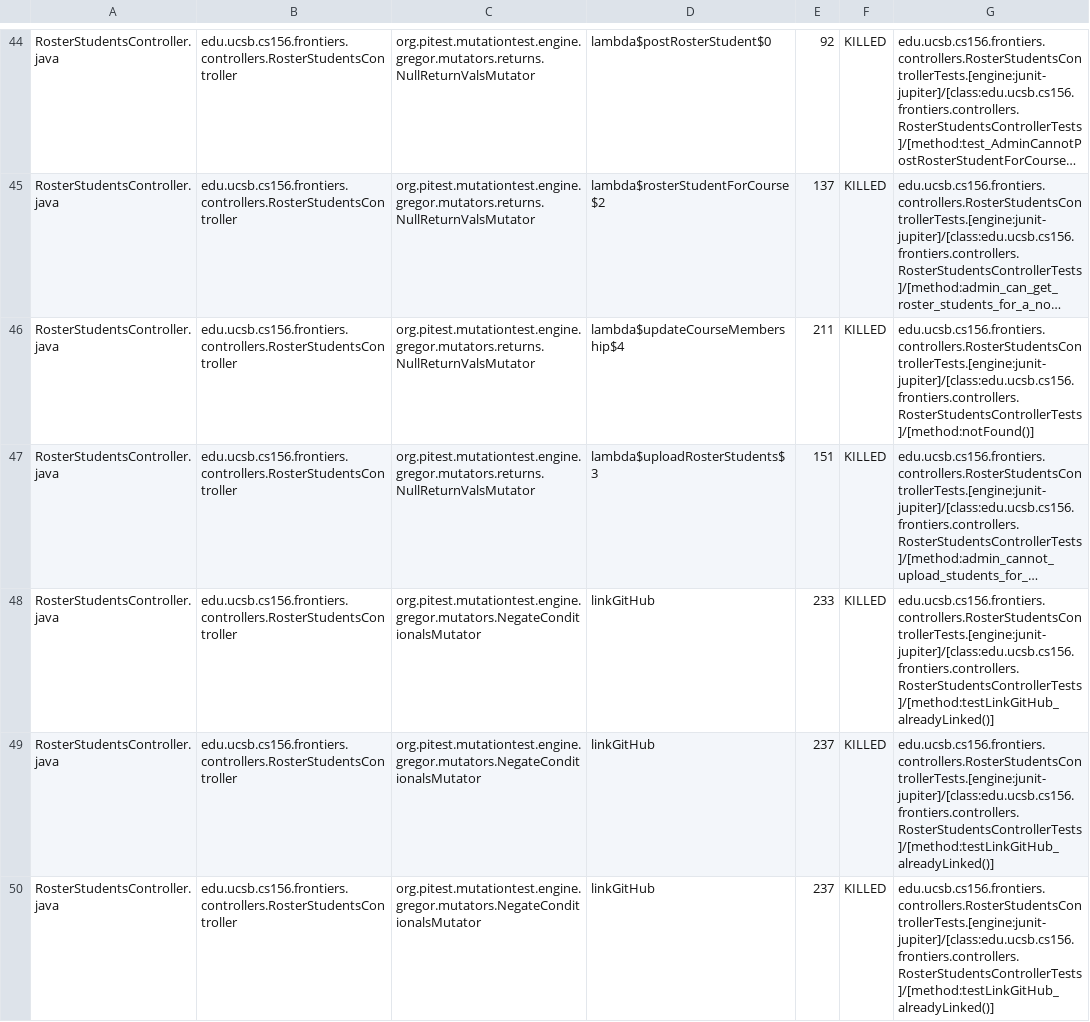
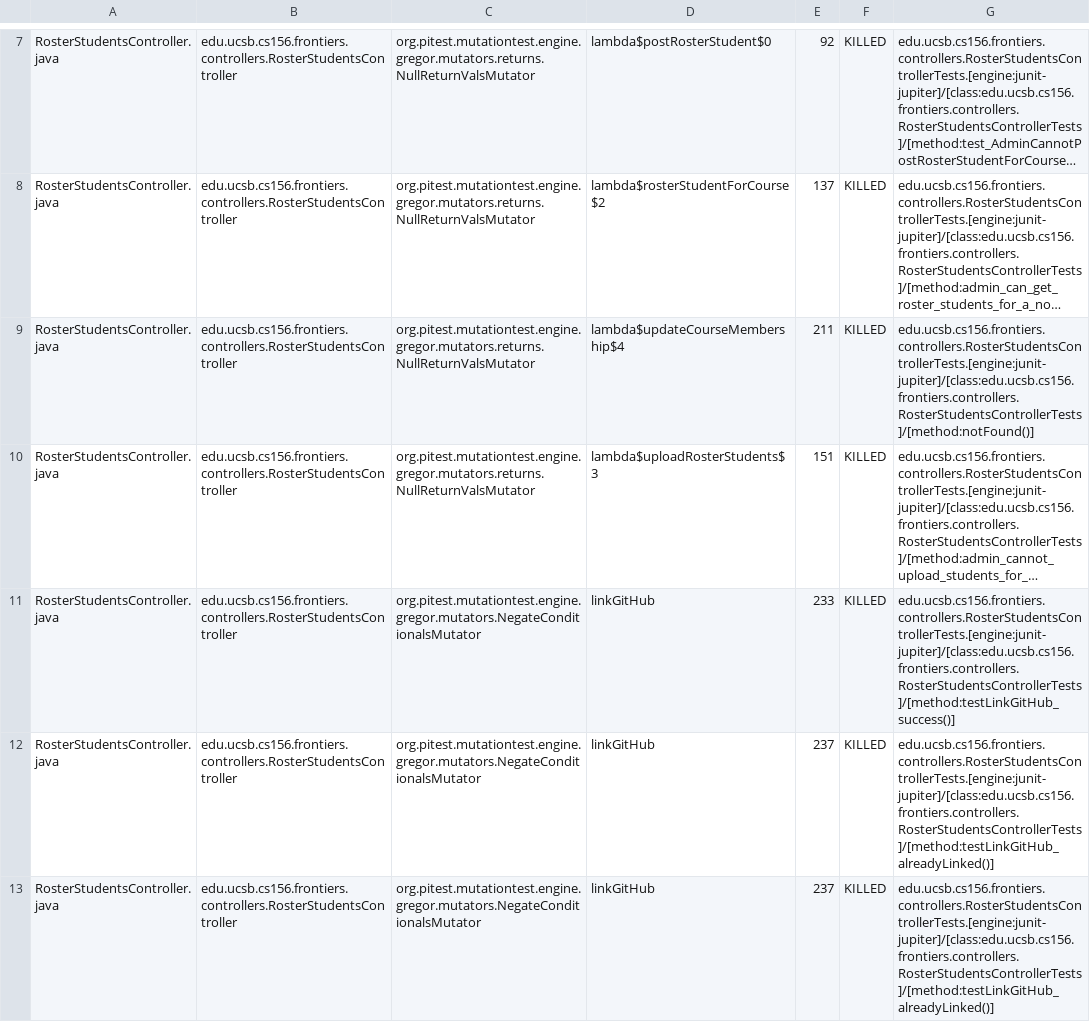
Before and after one commit to ucsb-cs156-s25/proj-frontiers-s25-12, a CSV file: pitest/mutations.csv, drawn as a sheet; only a part is shown, gaps mark what is left out; long unchanged cells end in …; addresses are those after the commit; the diff covers the shown part only; the diff names each change by its address in the sheet, - before the commit and + after, or states it on an @@ line.

Commit message:
Deploying to gh-pages from @ ucsb-cs156-s25/proj-frontiers-s25-12@cf1d353ed4bf050661de41c550b1e8c1074fa101 🚀

```diff
--- a/pitest/mutations.csv
+++ b/pitest/mutations.csv
-G11: edu.ucsb.cs156.frontiers.controllers.RosterStudentsControllerTests.[engine:junit-jupiter]/[class:edu.ucsb.cs156.frontiers.controllers.RosterStudentsControllerTests]/[method:testLinkGitHub_alreadyLinked()]
+G11: edu.ucsb.cs156.frontiers.controllers.RosterStudentsControllerTests.[engine:junit-jupiter]/[class:edu.ucsb.cs156.frontiers.controllers.RosterStudentsControllerTests]/[method:testLinkGitHub_success()]
```
Also changed, not shown: 6 added rows, 6 removed rows, 89 moved rows and 8 edited cells elsewhere in this file, 27 other files.
